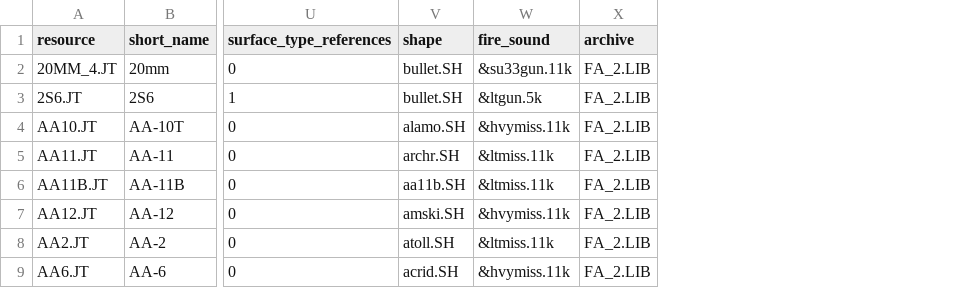
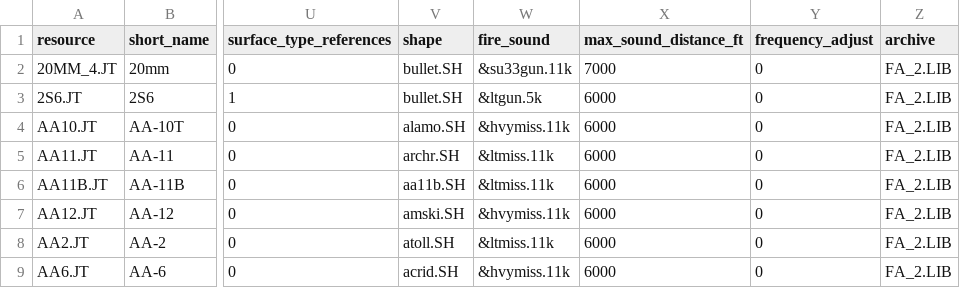
Before and after one commit to john-overton/T.O.R.E-Fighters, a CSV file: docs/formats/fa-weapons.csv, drawn as a sheet; only a part is shown, gaps mark what is left out; the diff names each change by its address in the sheet, - before the commit and + after, or states it on an @@ line.

```diff
--- a/docs/formats/fa-weapons.csv
+++ b/docs/formats/fa-weapons.csv
+column X (max_sound_distance_ft), rows 2-9: 7000 | 6000 | 6000 | 6000 | 6000 | 6000 | 6000 | 6000
+column Y (frequency_adjust), rows 2-9: all 0
```
Also changed, not shown: 7 other files.
